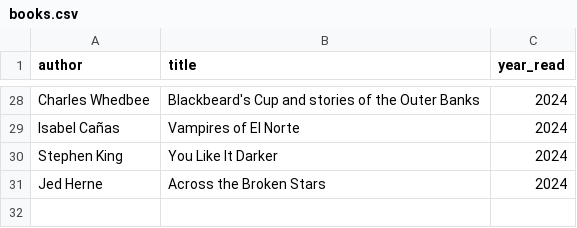
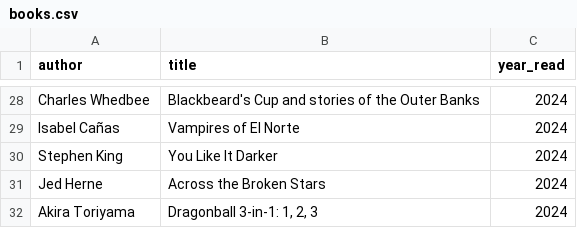
Before and after one commit to zachchurchill/zachchurchill.github.io, a CSV file: _data/books.csv, drawn as a sheet; only a part is shown, gaps mark what is left out; the diff names each change by its address in the sheet, - before the commit and + after, or states it on an @@ line.

Commit message:
add dragonball to books

```diff
--- a/_data/books.csv
+++ b/_data/books.csv
+row 32: Akira Toriyama | Dragonball 3-in-1: 1, 2, 3 | 2024
```
